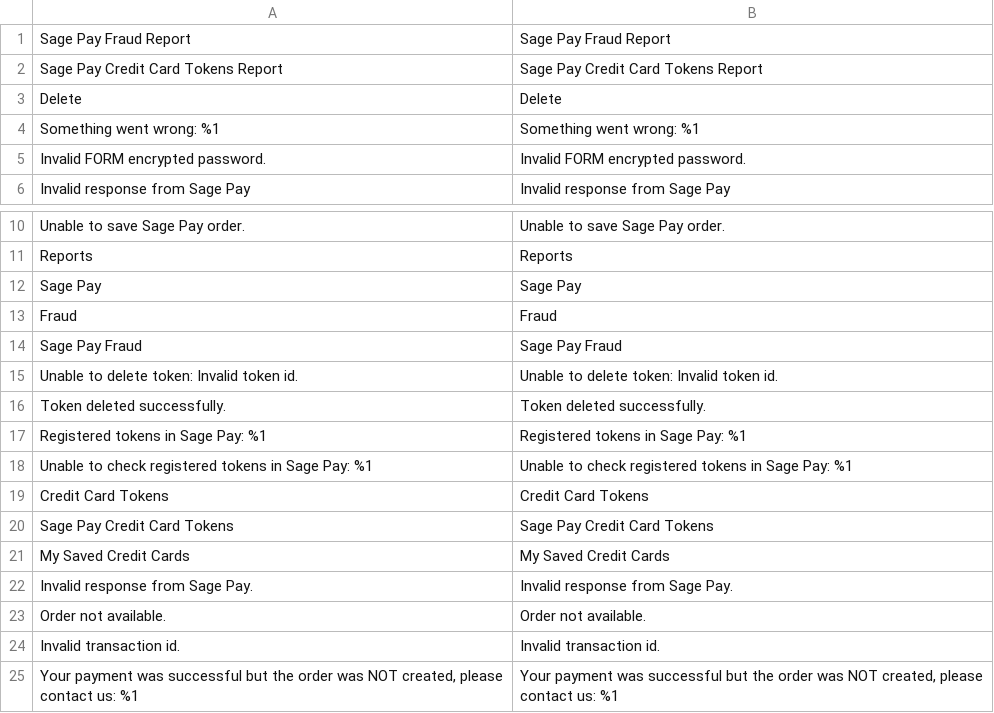
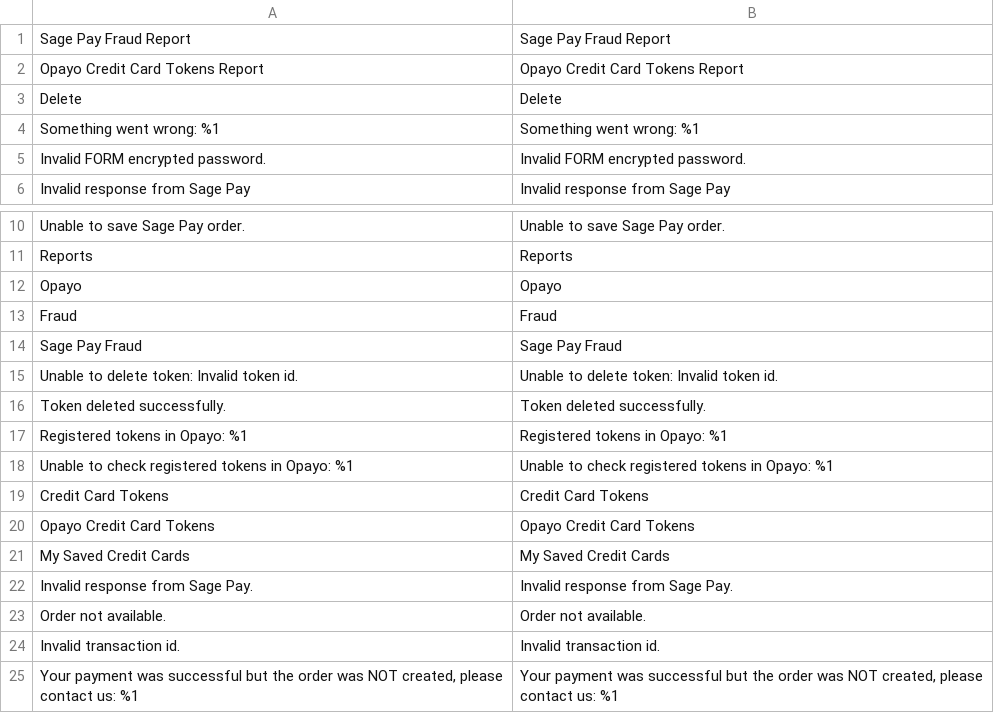
Before and after one commit to hc-wg/sagepaysuite, a CSV file: i18n/en_GB.csv, drawn as a sheet; only a part is shown, gaps mark what is left out.

Commit message:
Change Sage Pay text in Token Report Screen

```diff
--- a/i18n/en_GB.csv
+++ b/i18n/en_GB.csv
@@ -1,3 +1,3 @@
 "Sage Pay Fraud Report","Sage Pay Fraud Report"
-"Sage Pay Credit Card Tokens Report","Sage Pay Credit Card Tokens Report"
+"Opayo Credit Card Tokens Report","Opayo Credit Card Tokens Report"
 Delete,Delete
@@ -11,3 +11,3 @@ Delete,Delete
 Reports,Reports
-"Sage Pay","Sage Pay"
+"Opayo","Opayo"
 Fraud,Fraud
@@ -16,6 +16,6 @@ Fraud,Fraud
 "Token deleted successfully.","Token deleted successfully."
-"Registered tokens in Sage Pay: %1","Registered tokens in Sage Pay: %1"
-"Unable to check registered tokens in Sage Pay: %1","Unable to check registered tokens in Sage Pay: %1"
+"Registered tokens in Opayo: %1","Registered tokens in Opayo: %1"
+"Unable to check registered tokens in Opayo: %1","Unable to check registered tokens in Opayo: %1"
 "Credit Card Tokens","Credit Card Tokens"
-"Sage Pay Credit Card Tokens","Sage Pay Credit Card Tokens"
+"Opayo Credit Card Tokens","Opayo Credit Card Tokens"
 "My Saved Credit Cards","My Saved Credit Cards"
```
Also changed, not shown: 2 other files.
